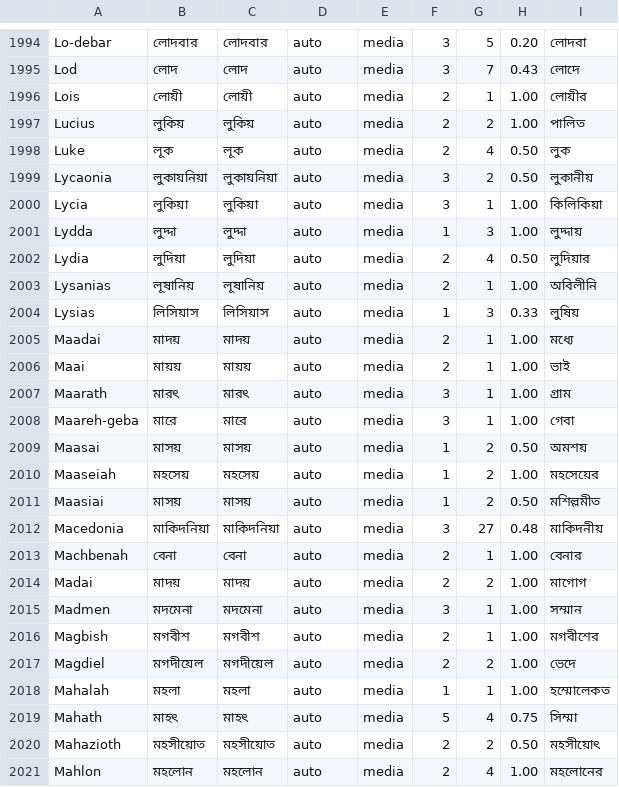
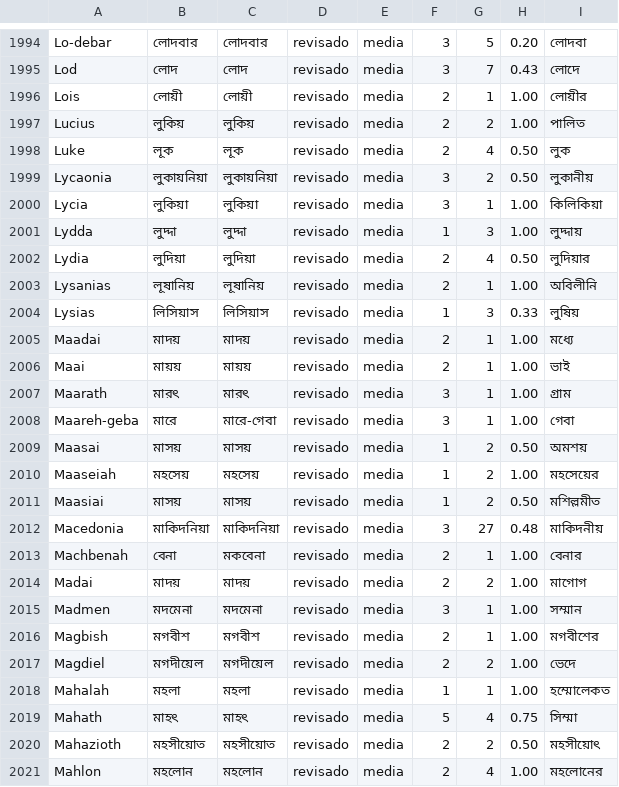
Before and after one commit to alvarosw/sensus, a TSV file: pipeline/ingest/corrections/bn/nomes.tsv, drawn as a sheet; only a part is shown, gaps mark what is left out; the diff covers the shown part only; the diff names each change by its address in the sheet, - before the commit and + after, or states it on an @@ line.

```diff
--- a/pipeline/ingest/corrections/bn/nomes.tsv
+++ b/pipeline/ingest/corrections/bn/nomes.tsv
-D1994:D2021: auto
+D1994:D2021: revisado
-C2008: মারে
+C2008: মারে-গেবা
-C2013: বেনা
+C2013: মকবেনা
```
Also changed, not shown: 156 edited cells elsewhere in this file, 1 other file.
